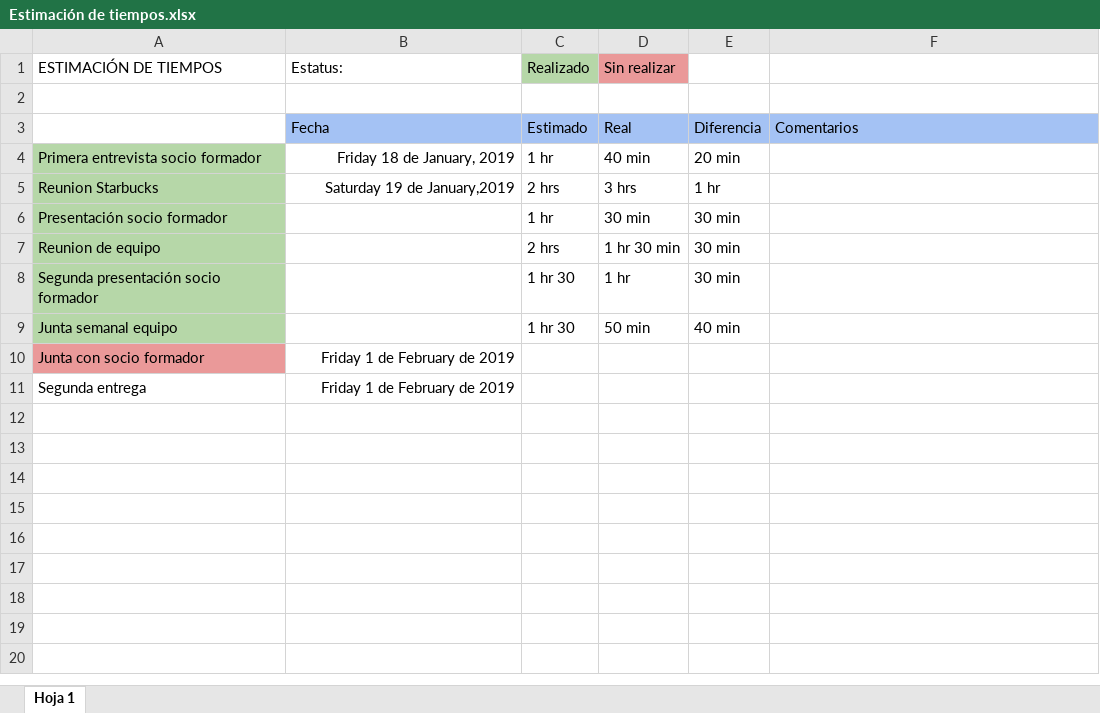
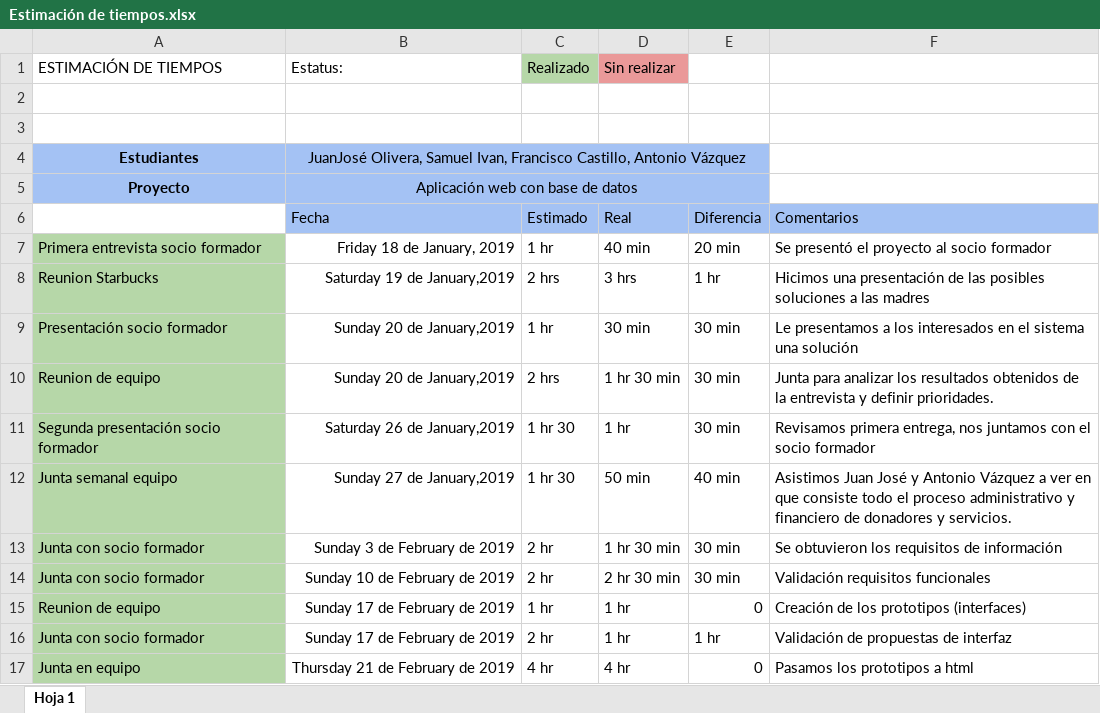
Before and after one commit to A01209032/BWS, an Excel workbook: Avance de proyecto 2/Plan de trabajo/Estimación de tiempos.xlsx, sheet Hoja 1, drawn as a sheet; values as stored, in another font and other column widths than the file's, no borders; charts and pictures not drawn; removed rows and columns are numbered as before the commit, all else as after; the diff names each change by its address in the sheet, - before the commit and + after, or states it on an @@ line.

Commit message:
Agregar plan de trabajo

```diff
--- a/Avance de proyecto 2/Plan de trabajo/Estimación de tiempos.xlsx (sheet Hoja 1)
+++ b/Avance de proyecto 2/Plan de trabajo/Estimación de tiempos.xlsx (sheet Hoja 1)
+row 3: (empty)
+row 4: Estudiantes | JuanJosé Olivera, Samuel Ivan, Francisco Castillo, Antonio Vázquez
+row 5: Proyecto | Aplicación web con base de datos
-F7: (empty)
+F7: Se presentó el proyecto al socio formador
-F8: (empty)
+F8: Hicimos una presentación de las posibles soluciones a las madres
-B9:B10 (Estatus:): (empty)
+B9:B10 (Estatus:): Sunday 20 de January,2019
-F9: (empty)
+F9: Le presentamos a los interesados en el sistema una solución
-F10: (empty)
+F10: Junta para analizar los resultados obtenidos de la entrevista y definir prioridades.
-B11 (Estatus:): (empty)
+B11 (Estatus:): Saturday 26 de January,2019
-F11: (empty)
+F11: Revisamos primera entrega, nos juntamos con el socio formador
-B12 (Estatus:): (empty)
+B12 (Estatus:): Sunday 27 de January,2019
-F12: (empty)
+F12: Asistimos Juan José y Antonio Vázquez a ver en que consiste todo el proceso administrativo y financiero de donadores y servicios.
-row 10: Junta con socio formador | Friday 1 de February de 2019
-row 11: Segunda entrega | Friday 1 de February de 2019
+row 13: Junta con socio formador | Sunday 3 de February de 2019 | 2 hr | 1 hr 30 min | 30 min | Se obtuvieron los requisitos de información
+row 14: Junta con socio formador | Sunday 10 de February de 2019 | 2 hr | 2 hr 30 min | 30 min | Validación requisitos funcionales
+row 15: Reunion de equipo | Sunday 17 de February de 2019 | 1 hr | 1 hr | 0 | Creación de los prototipos (interfaces)
+row 16: Junta con socio formador | Sunday 17 de February de 2019 | 2 hr | 1 hr | 1 hr | Validación de propuestas de interfaz
+row 17: Junta en equipo | Thursday 21 de February de 2019 | 4 hr | 4 hr | 0 | Pasamos los prototipos a html
```
Also changed, not shown: 9 other files.
